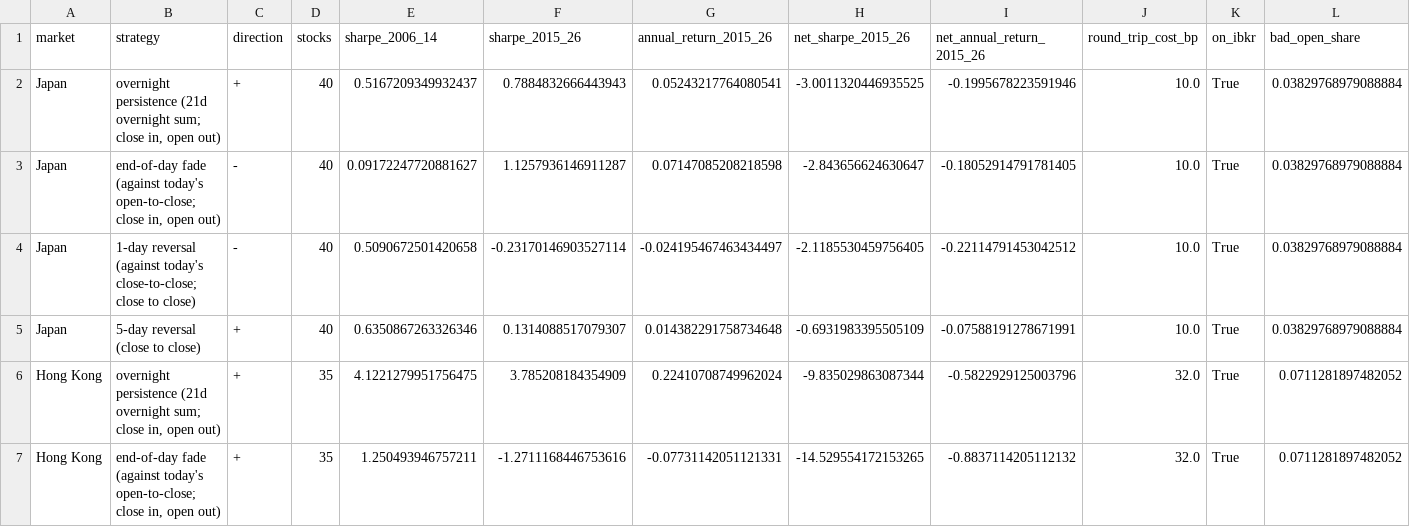
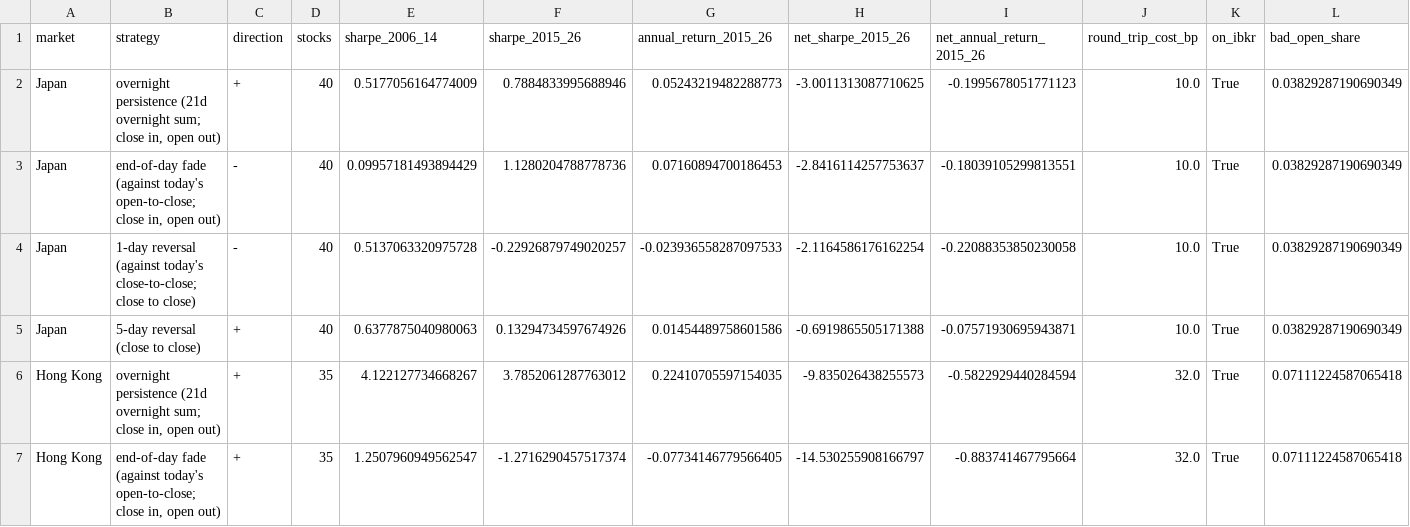
Before and after one commit to ASCoding11/Quant-Trading, a CSV file: research/latest/asia_market_strategies.csv, drawn as a sheet; only a part is shown; the diff covers the shown part only.

```diff
--- a/research/latest/asia_market_strategies.csv
+++ b/research/latest/asia_market_strategies.csv
@@ -1,7 +1,7 @@
 market,strategy,direction,stocks,sharpe_2006_14,sharpe_2015_26,annual_return_2015_26,net_sharpe_2015_26,net_annual_return_2015_26,round_trip_cost_bp,on_ibkr,bad_open_share
-Japan,"overnight persistence (21d overnight sum; close in, open out)",+,40,0.5167209349932437,0.7884832666443943,0.05243217764080541,-3.0011320446935525,-0.1995678223591946,10.0,True,0.03829768979088884
-Japan,"end-of-day fade (against today's open-to-close; close in, open out)",-,40,0.09172247720881627,1.1257936146911287,0.07147085208218598,-2.843656624630647,-0.18052914791781405,10.0,True,0.03829768979088884
-Japan,1-day reversal (against today's close-to-close; close to close),-,40,0.5090672501420658,-0.23170146903527114,-0.024195467463434497,-2.1185530459756405,-0.22114791453042512,10.0,True,0.03829768979088884
-Japan,5-day reversal (close to close),+,40,0.6350867263326346,0.1314088517079307,0.014382291758734648,-0.6931983395505109,-0.07588191278671991,10.0,True,0.03829768979088884
-Hong Kong,"overnight persistence (21d overnight sum; close in, open out)",+,35,4.1221279951756475,3.785208184354909,0.22410708749962024,-9.835029863087344,-0.5822929125003796,32.0,True,0.0711281897482052
-Hong Kong,"end-of-day fade (against today's open-to-close; close in, open out)",+,35,1.250493946757211,-1.2711168446753616,-0.07731142051121331,-14.529554172153265,-0.8837114205112132,32.0,True,0.0711281897482052
+Japan,"overnight persistence (21d overnight sum; close in, open out)",+,40,0.5177056164774009,0.7884833995688946,0.05243219482288773,-3.0011313087710625,-0.1995678051771123,10.0,True,0.03829287190690349
+Japan,"end-of-day fade (against today's open-to-close; close in, open out)",-,40,0.09957181493894429,1.1280204788778736,0.07160894700186453,-2.8416114257753637,-0.18039105299813551,10.0,True,0.03829287190690349
+Japan,1-day reversal (against today's close-to-close; close to close),-,40,0.5137063320975728,-0.22926879749020257,-0.023936558287097533,-2.1164586176162254,-0.22088353850230058,10.0,True,0.03829287190690349
+Japan,5-day reversal (close to close),+,40,0.6377875040980063,0.13294734597674926,0.01454489758601586,-0.6919865505171388,-0.07571930695943871,10.0,True,0.03829287190690349
+Hong Kong,"overnight persistence (21d overnight sum; close in, open out)",+,35,4.122127734668267,3.7852061287763012,0.22410705597154035,-9.835026438255573,-0.5822929440284594,32.0,True,0.07111224587065418
+Hong Kong,"end-of-day fade (against today's open-to-close; close in, open out)",+,35,1.2507960949562547,-1.2716290457517374,-0.07734146779566405,-14.530255908166797,-0.883741467795664,32.0,True,0.07111224587065418
```
Also changed, not shown: 100 edited cells elsewhere in this file, research/latest/asia_adr.csv, research/latest/asia_adr_strategy.csv, 16 other files.
